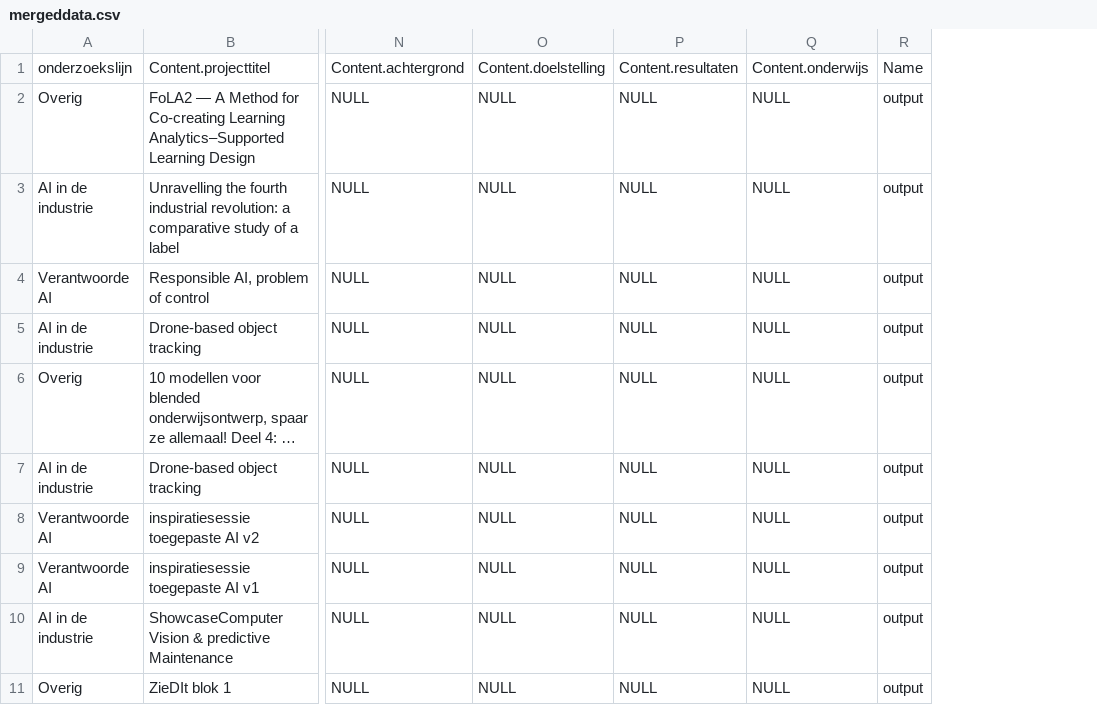
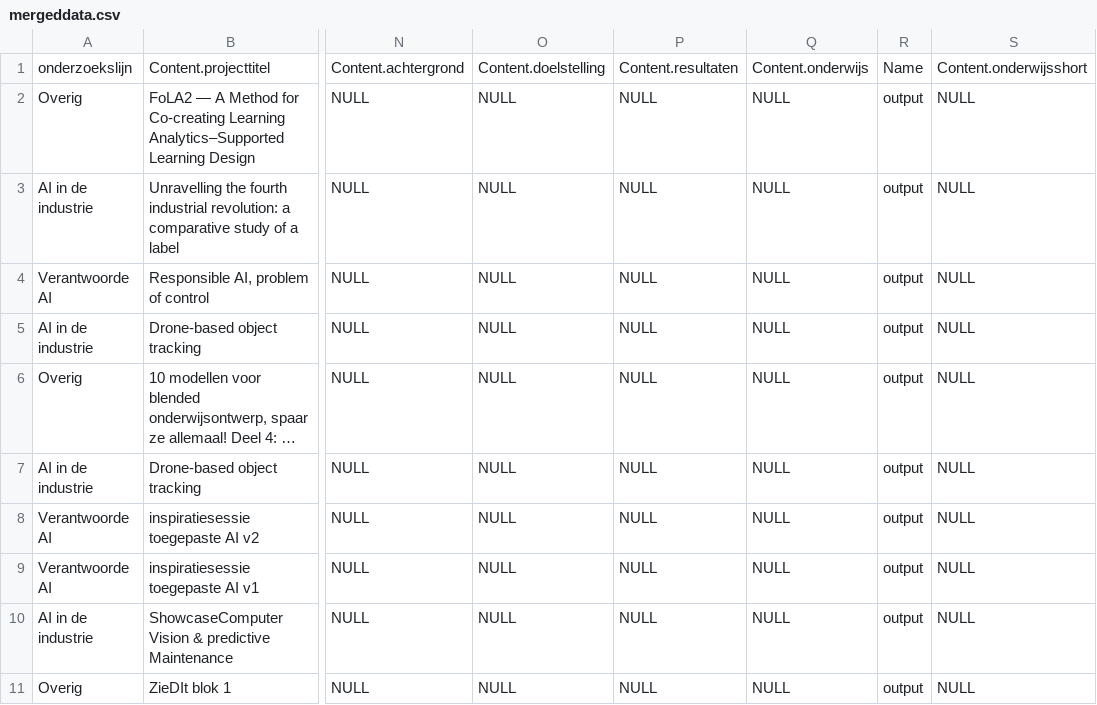
Before and after one commit to ellisgroenveld/di-visual, a CSV file: data/mergeddata.csv, drawn as a sheet; only a part is shown, gaps mark what is left out; long unchanged cells end in …; the diff names each change by its address in the sheet, - before the commit and + after, or states it on an @@ line.

Commit message:
csv changes

```diff
--- a/data/mergeddata.csv
+++ b/data/mergeddata.csv
+column S, rows 1-11: Content.onderwijsshort | NULL | NULL | NULL | NULL | NULL | NULL | NULL | NULL | NULL | NULL
```
